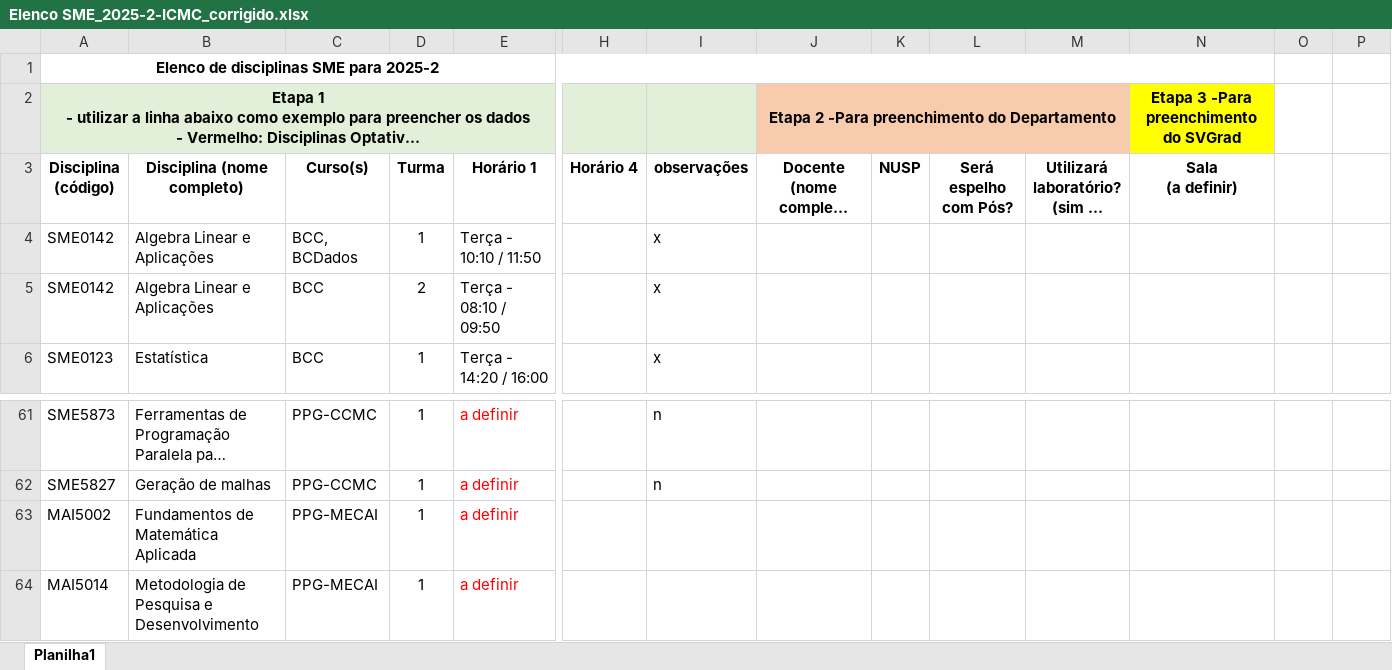
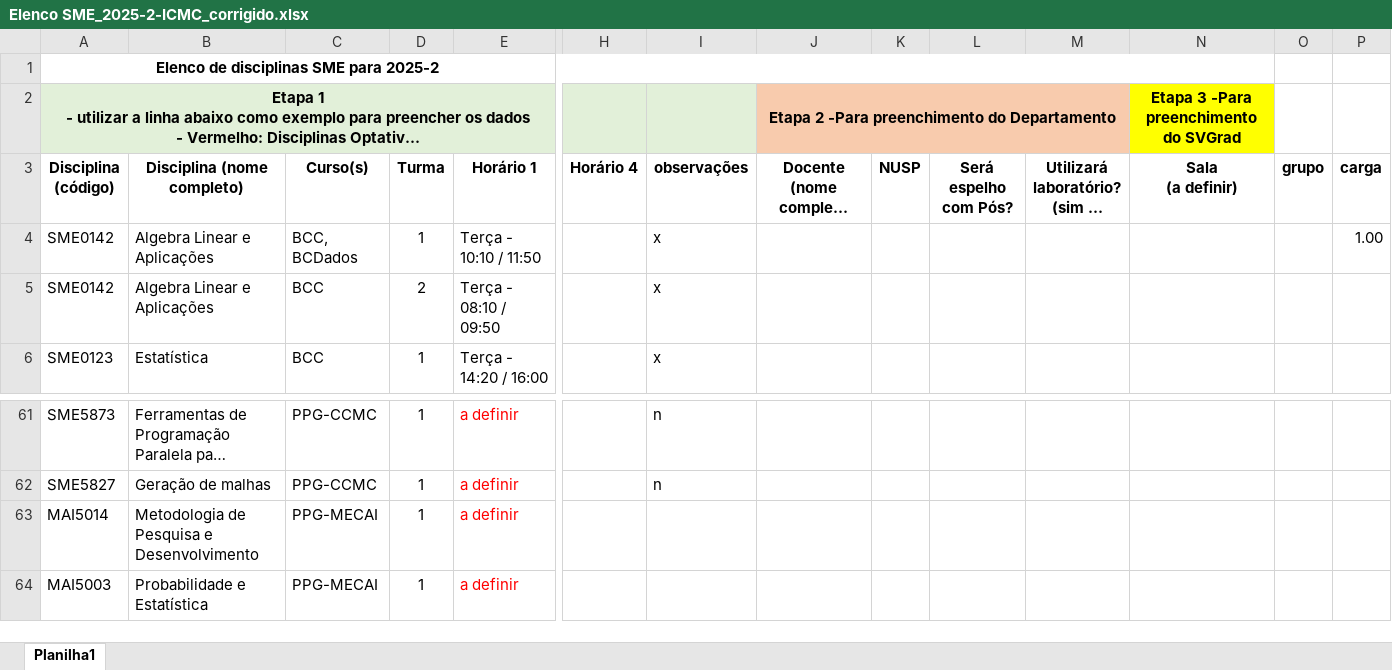
Before and after one commit to InvOptLab/formularios, an Excel workbook: Elenco SME_2025-2-ICMC_corrigido.xlsx, sheet Planilha1, drawn as a sheet; only a part is shown, gaps mark what is left out; the shorter side is filled out with more unchanged rows; long unchanged cells end in …; values as stored, in another font and other column widths than the file's, no borders; rows hold the shown columns only; the diff names each change by its address in the sheet, - before the commit and + after, or states it on an @@ line.

Commit message:
remoção da disciplina da linha 63

```diff
--- a/Elenco SME_2025-2-ICMC_corrigido.xlsx (sheet Planilha1)
+++ b/Elenco SME_2025-2-ICMC_corrigido.xlsx (sheet Planilha1)
-O3: (empty)
+O3: grupo
-P3: (empty)
+P3: carga
-P4 (carga): (empty)
+P4 (carga): 1.00
-row 63: MAI5002 | Fundamentos de Matemática Aplicada | PPG-MECAI | 1 | a definir
```
